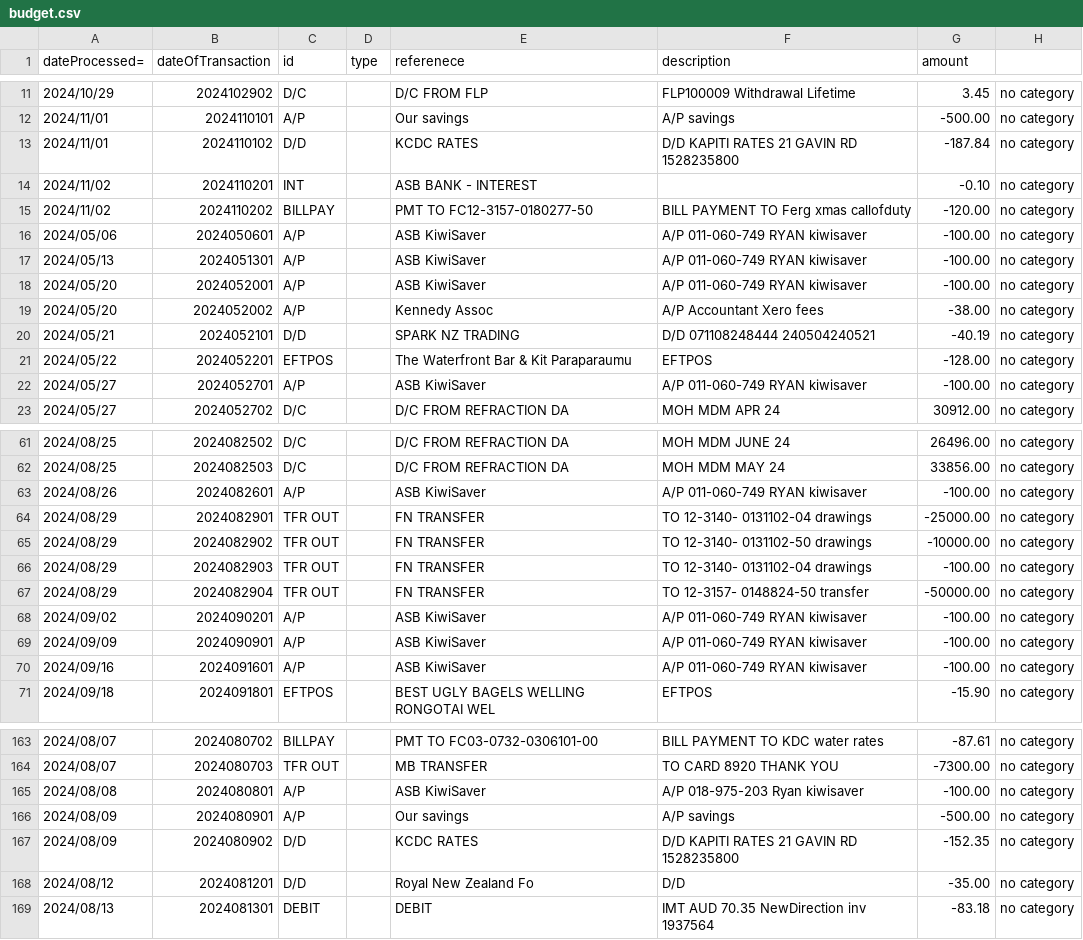
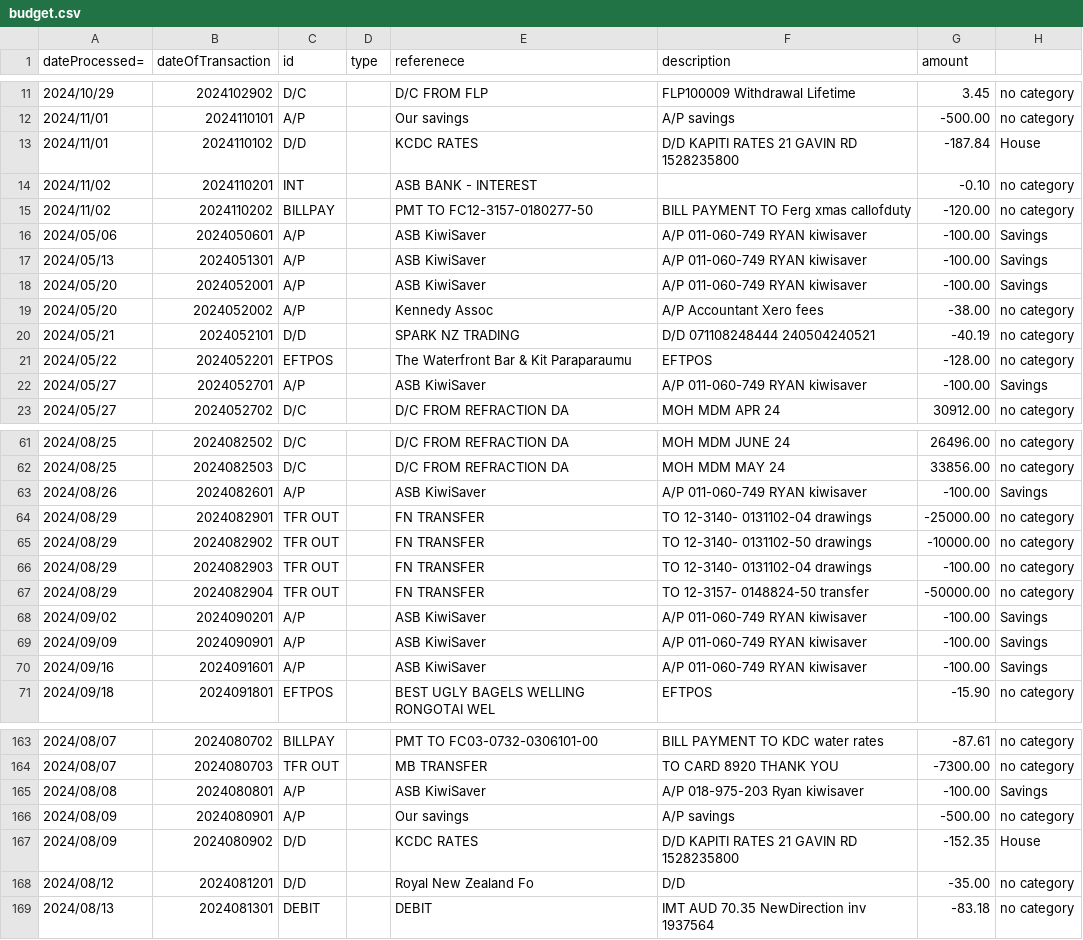
Before and after one commit to patfada2/budget, a CSV file: budget.csv, drawn as a sheet; only a part is shown, gaps mark what is left out; the diff covers the shown part only.

```diff
--- a/budget.csv
+++ b/budget.csv
@@ -12,8 +12,8 @@ dateProcessed=,dateOfTransaction,id,type,referenece,description,amount
 2024/11/01,2024110101,A/P,,"Our savings","A/P savings",-500.00,no category
-2024/11/01,2024110102,D/D,,"KCDC RATES","D/D KAPITI RATES 21 GAVIN RD 1528235800",-187.84,no category
+2024/11/01,2024110102,D/D,,"KCDC RATES","D/D KAPITI RATES 21 GAVIN RD 1528235800",-187.84,House
 2024/11/02,2024110201,INT,,"ASB BANK - INTEREST","",-0.10,no category
 2024/11/02,2024110202,BILLPAY,,"PMT TO FC12-3157-0180277-50","BILL PAYMENT TO Ferg xmas callofduty",-120.00,no category
-2024/05/06,2024050601,A/P,,"ASB KiwiSaver","A/P 011-060-749 RYAN kiwisaver",-100.00,no category
-2024/05/13,2024051301,A/P,,"ASB KiwiSaver","A/P 011-060-749 RYAN kiwisaver",-100.00,no category
-2024/05/20,2024052001,A/P,,"ASB KiwiSaver","A/P 011-060-749 RYAN kiwisaver",-100.00,no category
+2024/05/06,2024050601,A/P,,"ASB KiwiSaver","A/P 011-060-749 RYAN kiwisaver",-100.00,Savings
+2024/05/13,2024051301,A/P,,"ASB KiwiSaver","A/P 011-060-749 RYAN kiwisaver",-100.00,Savings
+2024/05/20,2024052001,A/P,,"ASB KiwiSaver","A/P 011-060-749 RYAN kiwisaver",-100.00,Savings
 2024/05/20,2024052002,A/P,,"Kennedy Assoc","A/P Accountant Xero fees",-38.00,no category
@@ -21,3 +21,3 @@ dateProcessed=,dateOfTransaction,id,type,referenece,description,amount
 2024/05/22,2024052201,EFTPOS,,"The Waterfront Bar & Kit Paraparaumu","EFTPOS",-128.00,no category
-2024/05/27,2024052701,A/P,,"ASB KiwiSaver","A/P 011-060-749 RYAN kiwisaver",-100.00,no category
+2024/05/27,2024052701,A/P,,"ASB KiwiSaver","A/P 011-060-749 RYAN kiwisaver",-100.00,Savings
 2024/05/27,2024052702,D/C,,"D/C FROM REFRACTION DA","MOH MDM  APR 24",30912.00,no category
@@ -62,3 +62,3 @@ dateProcessed=,dateOfTransaction,id,type,referenece,description,amount
 2024/08/25,2024082503,D/C,,"D/C FROM REFRACTION DA","MOH MDM  MAY 24",33856.00,no category
-2024/08/26,2024082601,A/P,,"ASB KiwiSaver","A/P 011-060-749 RYAN kiwisaver",-100.00,no category
+2024/08/26,2024082601,A/P,,"ASB KiwiSaver","A/P 011-060-749 RYAN kiwisaver",-100.00,Savings
 2024/08/29,2024082901,TFR OUT,,"FN TRANSFER","TO 12-3140- 0131102-04 drawings",-25000.00,no category
@@ -67,5 +67,5 @@ dateProcessed=,dateOfTransaction,id,type,referenece,description,amount
 2024/08/29,2024082904,TFR OUT,,"FN TRANSFER","TO 12-3157- 0148824-50 transfer",-50000.00,no category
-2024/09/02,2024090201,A/P,,"ASB KiwiSaver","A/P 011-060-749 RYAN kiwisaver",-100.00,no category
-2024/09/09,2024090901,A/P,,"ASB KiwiSaver","A/P 011-060-749 RYAN kiwisaver",-100.00,no category
-2024/09/16,2024091601,A/P,,"ASB KiwiSaver","A/P 011-060-749 RYAN kiwisaver",-100.00,no category
+2024/09/02,2024090201,A/P,,"ASB KiwiSaver","A/P 011-060-749 RYAN kiwisaver",-100.00,Savings
+2024/09/09,2024090901,A/P,,"ASB KiwiSaver","A/P 011-060-749 RYAN kiwisaver",-100.00,Savings
+2024/09/16,2024091601,A/P,,"ASB KiwiSaver","A/P 011-060-749 RYAN kiwisaver",-100.00,Savings
 2024/09/18,2024091801,EFTPOS,,"BEST UGLY BAGELS WELLING RONGOTAI WEL","EFTPOS",-15.90,no category
@@ -164,5 +164,5 @@ dateProcessed=,dateOfTransaction,id,type,referenece,description,amount
 2024/08/07,2024080703,TFR OUT,,"MB TRANSFER","TO CARD 8920  THANK YOU",-7300.00,no category
-2024/08/08,2024080801,A/P,,"ASB KiwiSaver","A/P 018-975-203 Ryan kiwisaver",-100.00,no category
+2024/08/08,2024080801,A/P,,"ASB KiwiSaver","A/P 018-975-203 Ryan kiwisaver",-100.00,Savings
 2024/08/09,2024080901,A/P,,"Our savings","A/P savings",-500.00,no category
-2024/08/09,2024080902,D/D,,"KCDC RATES","D/D KAPITI RATES 21 GAVIN RD 1528235800",-152.35,no category
+2024/08/09,2024080902,D/D,,"KCDC RATES","D/D KAPITI RATES 21 GAVIN RD 1528235800",-152.35,House
 2024/08/12,2024081201,D/D,,"Royal New Zealand Fo","D/D ",-35.00,no category
```
Also changed, not shown: 42 edited cells elsewhere in this file, 7 other files.
